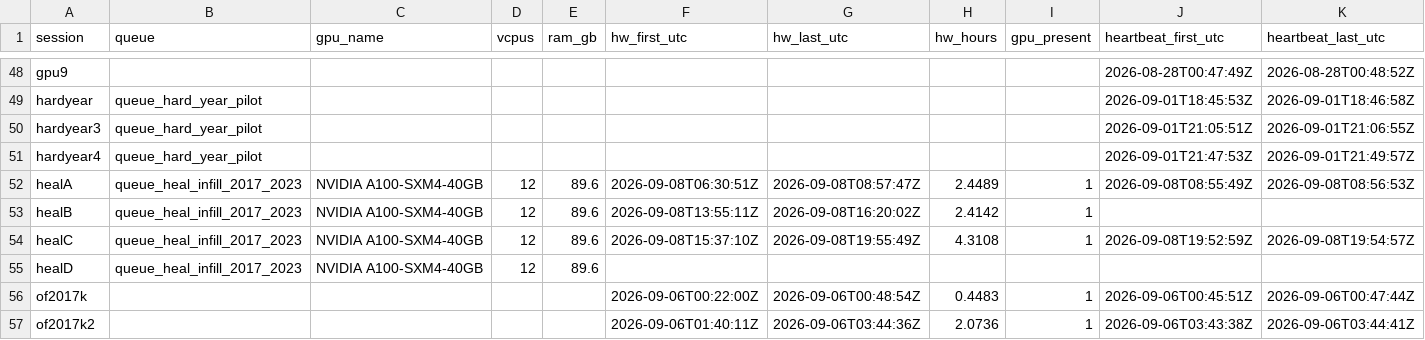
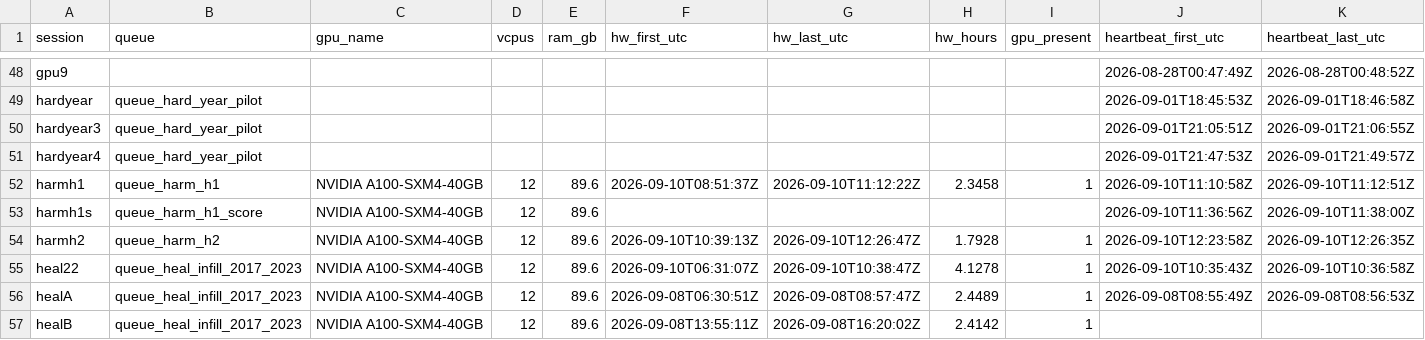
Before and after one commit to Kameron-Eck/edmonds-treedata, a CSV file: phase4/qc/runtime_sessions.csv, drawn as a sheet; only a part is shown, gaps mark what is left out; the shorter side is filled out with more unchanged rows; rows hold the shown columns only; the diff names each change by its address in the sheet, - before the commit and + after, or states it on an @@ line.

```diff
--- a/phase4/qc/runtime_sessions.csv
+++ b/phase4/qc/runtime_sessions.csv
+row 52: harmh1 | queue_harm_h1 | NVIDIA A100-SXM4-40GB | 12 | 89.6 | 2026-09-10T08:51:37Z | 2026-09-10T11:12:22Z | 2.3458 | 1 | 2026-09-10T11:10:58Z | 2026-09-10T11:12:51Z
+row 53: harmh1s | queue_harm_h1_score | NVIDIA A100-SXM4-40GB | 12 | 89.6 |  |  |  |  | 2026-09-10T11:36:56Z | 2026-09-10T11:38:00Z
+row 54: harmh2 | queue_harm_h2 | NVIDIA A100-SXM4-40GB | 12 | 89.6 | 2026-09-10T10:39:13Z | 2026-09-10T12:26:47Z | 1.7928 | 1 | 2026-09-10T12:23:58Z | 2026-09-10T12:26:35Z
+row 55: heal22 | queue_heal_infill_2017_2023 | NVIDIA A100-SXM4-40GB | 12 | 89.6 | 2026-09-10T06:31:07Z | 2026-09-10T10:38:47Z | 4.1278 | 1 | 2026-09-10T10:35:43Z | 2026-09-10T10:36:58Z
```
Also changed, not shown: phase4/qc/harm_spread.csv, phase4/qc/hw_step_attribution.csv, 54 other files.
